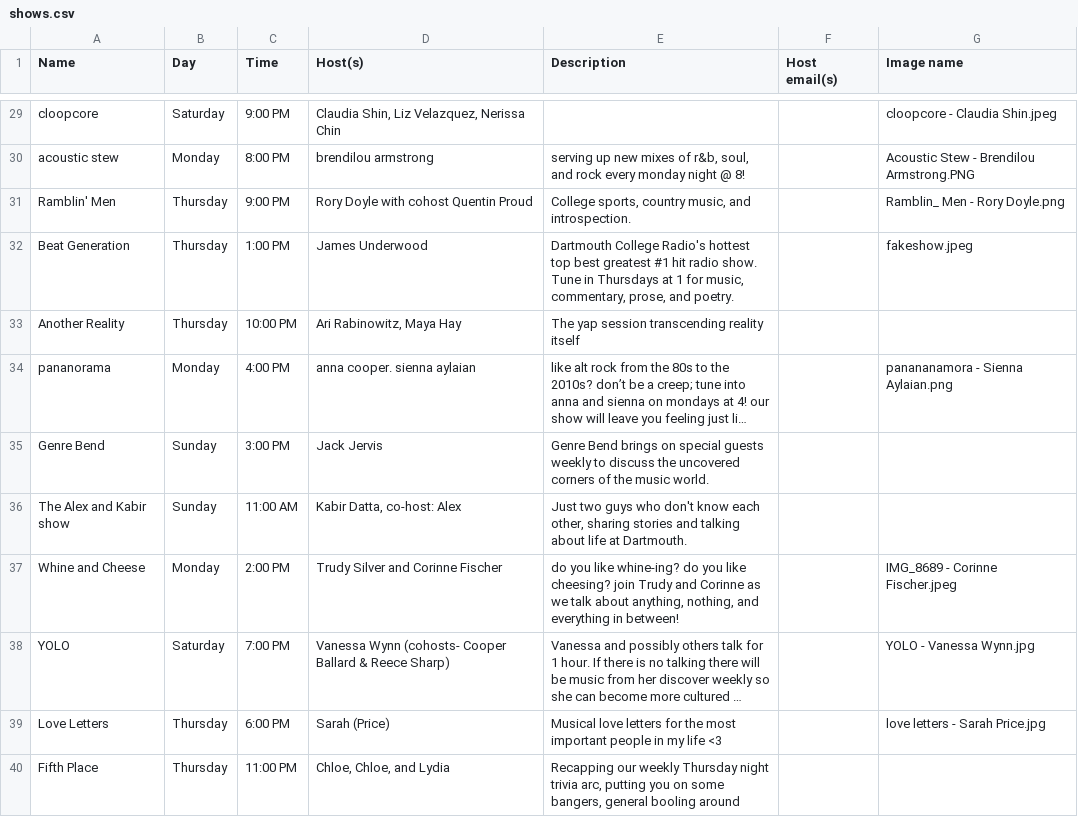
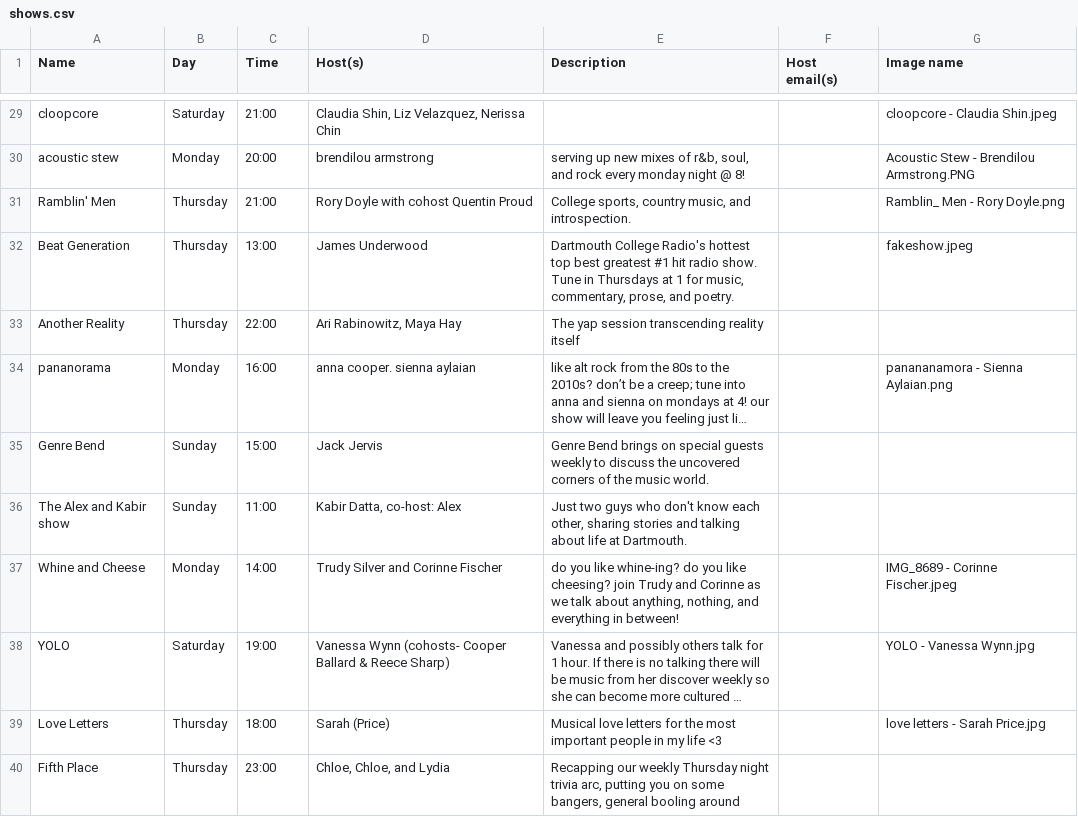
Before and after one commit to webdcr/webdcr.github.io, a CSV file: _data/shows.csv, drawn as a sheet; only a part is shown, gaps mark what is left out; long unchanged cells end in …; the diff covers the shown part only; the diff names each change by its address in the sheet, - before the commit and + after, or states it on an @@ line.

```diff
--- a/_data/shows.csv
+++ b/_data/shows.csv
-C29 (Time): 9:00 PM
+C29 (Time): 21:00
-C30 (Time): 8:00 PM
+C30 (Time): 20:00
-C31 (Time): 9:00 PM
+C31 (Time): 21:00
-C32 (Time): 1:00 PM
+C32 (Time): 13:00
-C33 (Time): 10:00 PM
+C33 (Time): 22:00
-C34 (Time): 4:00 PM
+C34 (Time): 16:00
-C35 (Time): 3:00 PM
+C35 (Time): 15:00
-C36 (Time): 11:00 AM
+C36 (Time): 11:00
-C37 (Time): 2:00 PM
+C37 (Time): 14:00
-C38 (Time): 7:00 PM
+C38 (Time): 19:00
-C39 (Time): 6:00 PM
+C39 (Time): 18:00
-C40 (Time): 11:00 PM
+C40 (Time): 23:00
```
Also changed, not shown: 27 edited cells elsewhere in this file, 14 other files.
